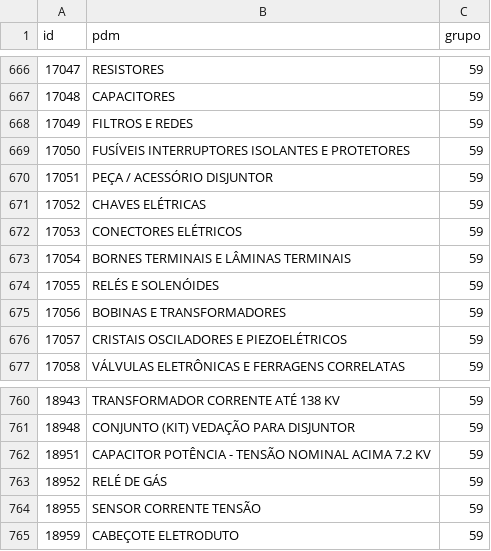
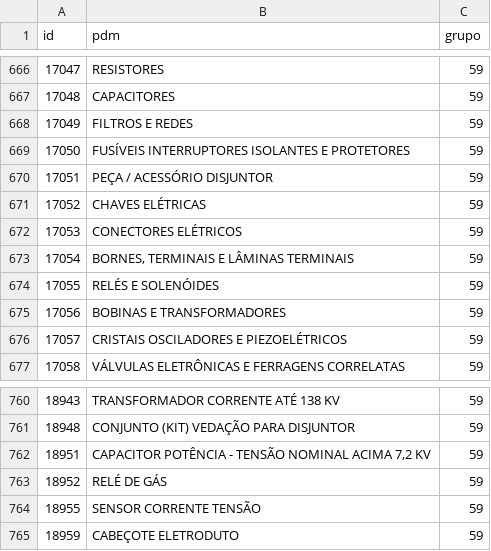
Before and after one commit to ant-rod-silva/catmat_compras_gov_pub, a CSV file: pdm/csv/grupo59_pdm.csv, drawn as a sheet; only a part is shown, gaps mark what is left out; the diff covers the shown part only.

```diff
--- a/pdm/csv/grupo59_pdm.csv
+++ b/pdm/csv/grupo59_pdm.csv
@@ -672,3 +672,3 @@ id,pdm,grupo
 17053,CONECTORES ELÉTRICOS,59
-17054,BORNES TERMINAIS E LÂMINAS TERMINAIS,59
+17054,"BORNES, TERMINAIS E LÂMINAS TERMINAIS",59
 17055,RELÉS E SOLENÓIDES,59
@@ -761,3 +761,3 @@ id,pdm,grupo
 18948,CONJUNTO (KIT) VEDAÇÃO PARA DISJUNTOR,59
-18951,CAPACITOR POTÊNCIA - TENSÃO NOMINAL ACIMA 7.2 KV,59
+18951,"CAPACITOR POTÊNCIA - TENSÃO NOMINAL ACIMA 7,2 KV",59
 18952,RELÉ DE GÁS,59
```
Also changed, not shown: 20 edited cells elsewhere in this file.
